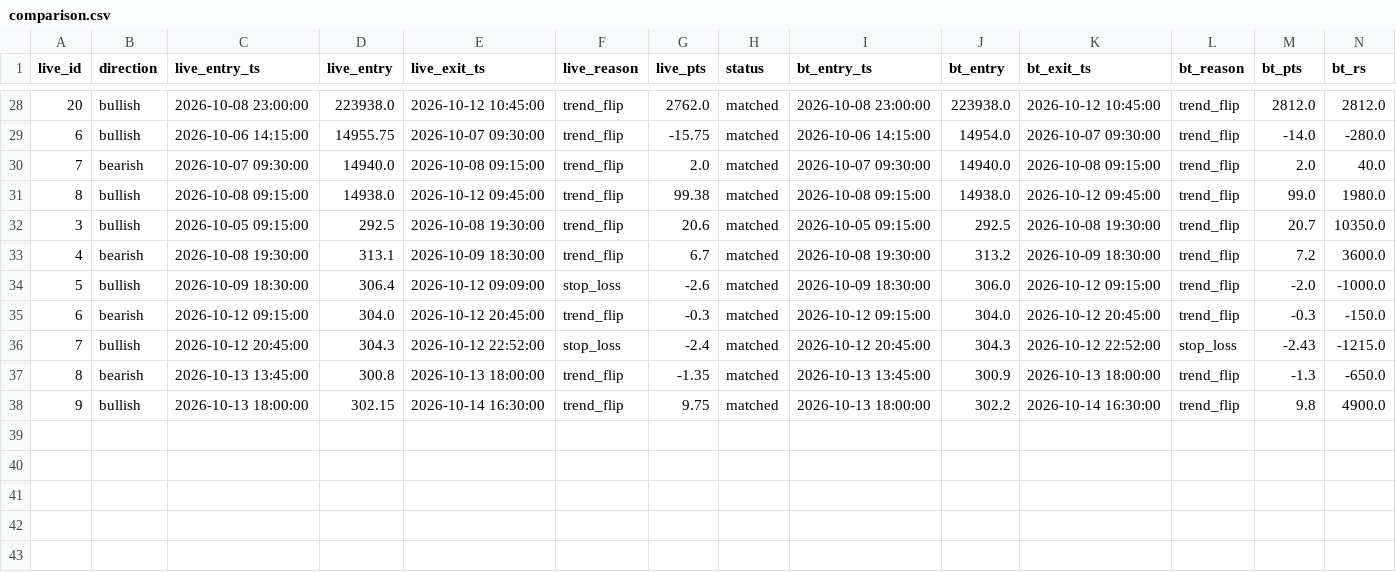
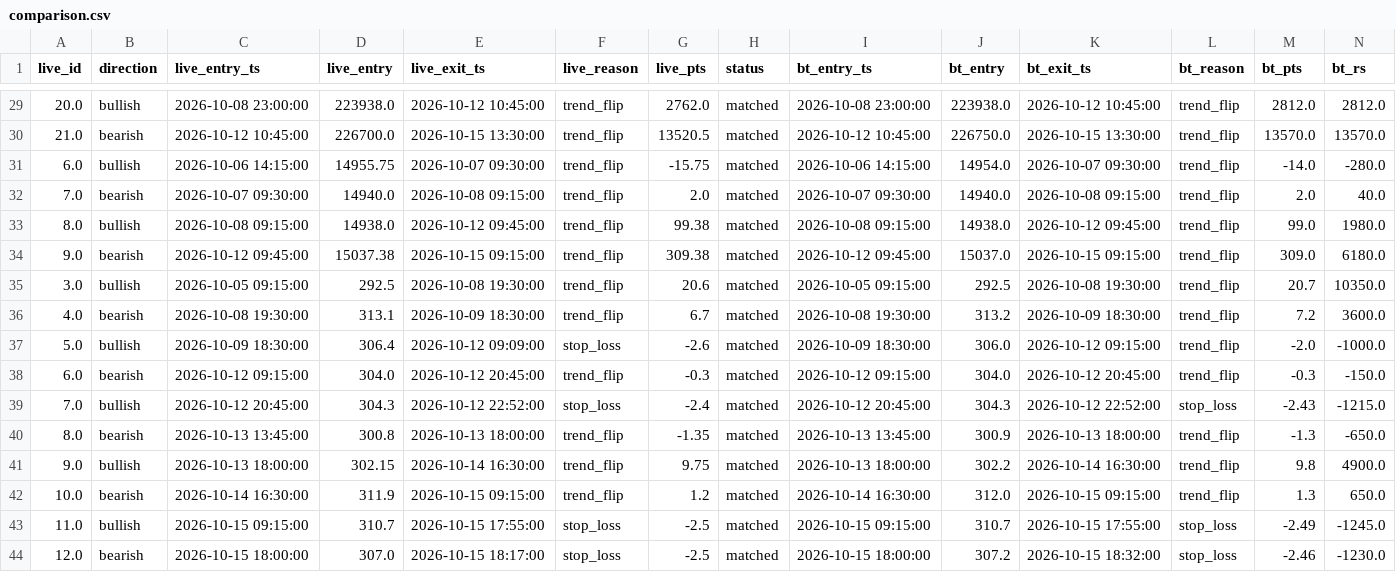
Before and after one commit to parijnan/algo-trading-lab, a CSV file: hestia_backtest/outputs/comparison.csv, drawn as a sheet; only a part is shown, gaps mark what is left out; addresses are those after the commit; rows hold the shown columns only; the diff covers the shown part only; the diff names each change by its address in the sheet, - before the commit and + after, or states it on an @@ line.

```diff
--- a/hestia_backtest/outputs/comparison.csv
+++ b/hestia_backtest/outputs/comparison.csv
-A29 (live_id): 20
+A29 (live_id): 20.0
+row 30: 21.0 | bearish | 2026-10-12 10:45:00 | 226700.0 | 2026-10-15 13:30:00 | trend_flip | 13520.5 | matched | 2026-10-12 10:45:00 | 226750.0 | 2026-10-15 13:30:00 | trend_flip | 13570.0 | 13570.0
-A31 (live_id): 6
+A31 (live_id): 6.0
-A32 (live_id): 7
+A32 (live_id): 7.0
-A33 (live_id): 8
+A33 (live_id): 8.0
+row 34: 9.0 | bearish | 2026-10-12 09:45:00 | 15037.38 | 2026-10-15 09:15:00 | trend_flip | 309.38 | matched | 2026-10-12 09:45:00 | 15037.0 | 2026-10-15 09:15:00 | trend_flip | 309.0 | 6180.0
-A35 (live_id): 3
+A35 (live_id): 3.0
-A36 (live_id): 4
+A36 (live_id): 4.0
-A37 (live_id): 5
+A37 (live_id): 5.0
-A38 (live_id): 6
+A38 (live_id): 6.0
-A39 (live_id): 7
+A39 (live_id): 7.0
-A40 (live_id): 8
+A40 (live_id): 8.0
-A41 (live_id): 9
+A41 (live_id): 9.0
+row 42: 10.0 | bearish | 2026-10-14 16:30:00 | 311.9 | 2026-10-15 09:15:00 | trend_flip | 1.2 | matched | 2026-10-14 16:30:00 | 312.0 | 2026-10-15 09:15:00 | trend_flip | 1.3 | 650.0
+row 43: 11.0 | bullish | 2026-10-15 09:15:00 | 310.7 | 2026-10-15 17:55:00 | stop_loss | -2.5 | matched | 2026-10-15 09:15:00 | 310.7 | 2026-10-15 17:55:00 | stop_loss | -2.49 | -1245.0
+row 44: 12.0 | bearish | 2026-10-15 18:00:00 | 307.0 | 2026-10-15 18:17:00 | stop_loss | -2.5 | matched | 2026-10-15 18:00:00 | 307.2 | 2026-10-15 18:32:00 | stop_loss | -2.46 | -1230.0
```
Also changed, not shown: 2 added rows, 1 removed row and 26 edited cells elsewhere in this file, hestia_backtest/outputs/integrated_trades.csv, 2 other files.
